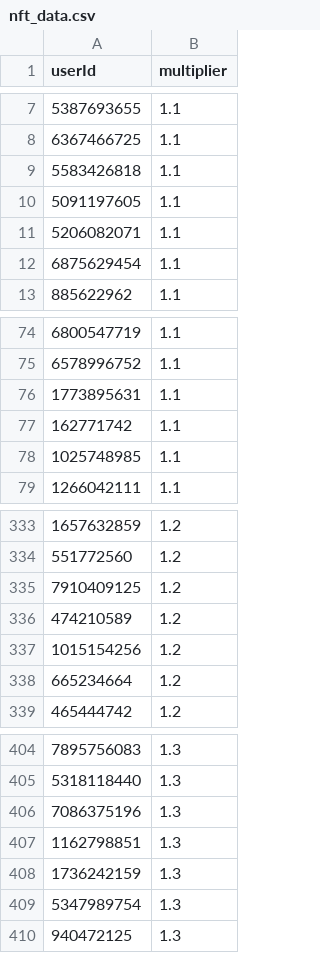
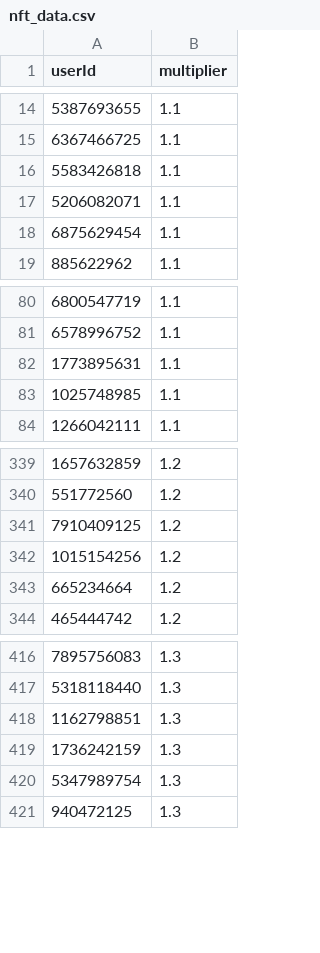
Before and after one commit to a-bormotov/tg_pixel, a CSV file: nft_data.csv, drawn as a sheet; only a part is shown, gaps mark what is left out; the diff covers the shown part only.

```diff
--- a/nft_data.csv
+++ b/nft_data.csv
@@ -9,3 +16,2 @@ userId,multiplier
 5583426818, 1.1
-5091197605, 1.1
 5206082071, 1.1
@@ -76,3 +82,2 @@ userId,multiplier
 1773895631, 1.1
-162771742, 1.1
 1025748985, 1.1
@@ -335,3 +341,2 @@ userId,multiplier
 7910409125, 1.2
-474210589, 1.2
 1015154256, 1.2
@@ -405,3 +417,2 @@ userId,multiplier
 5318118440, 1.3
-7086375196, 1.3
 1162798851, 1.3
```
Also changed, not shown: 15 added rows and 1 removed row elsewhere in this file.
